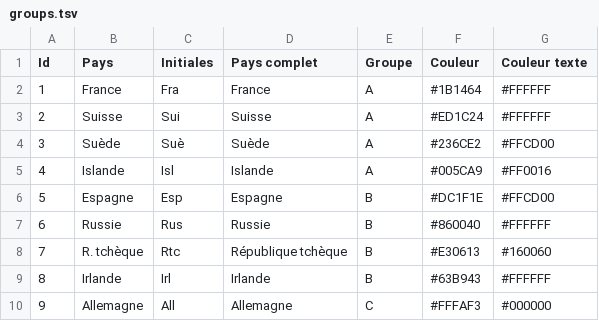
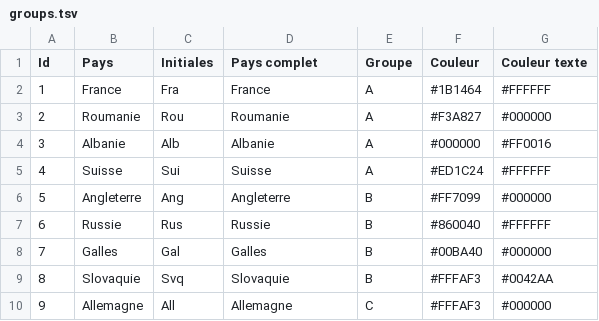
Before and after one commit to libe-labo/qui-sera-champion-du-monde-de-rugby, a TSV file: assets/groups.tsv, drawn as a sheet; only a part is shown; the diff covers the shown part only.

Commit message:
real data

```diff
--- a/assets/groups.tsv
+++ b/assets/groups.tsv
@@ -2,9 +2,9 @@ Id	Pays	Initiales	Pays complet	Groupe	Couleur	Couleur texte
 1	France	Fra	France	A	#1B1464	#FFFFFF
-2	Suisse	Sui	Suisse	A	#ED1C24	#FFFFFF
-3	Suède	Suè	Suède	A	#236CE2	#FFCD00
-4	Islande	Isl	Islande	A	#005CA9	#FF0016
-5	Espagne	Esp	Espagne	B	#DC1F1E	#FFCD00
+2	Roumanie	Rou	Roumanie	A	#F3A827	#000000
+3	Albanie	Alb	Albanie	A	#000000	#FF0016
+4	Suisse	Sui	Suisse	A	#ED1C24	#FFFFFF
+5	Angleterre	Ang	Angleterre	B	#FF7099	#000000
 6	Russie	Rus	Russie	B	#860040	#FFFFFF
-7	R. tchèque	Rtc	République tchèque	B	#E30613	#160060
-8	Irlande	Irl	Irlande	B	#63B943	#FFFFFF
+7	Galles	Gal	Galles	B	#00BA40	#000000
+8	Slovaquie	Svq	Slovaquie	B	#FFFAF3	#0042AA
 9	Allemagne	All	Allemagne	C	#FFFAF3	#000000
```
Also changed, not shown: 67 edited cells elsewhere in this file.
